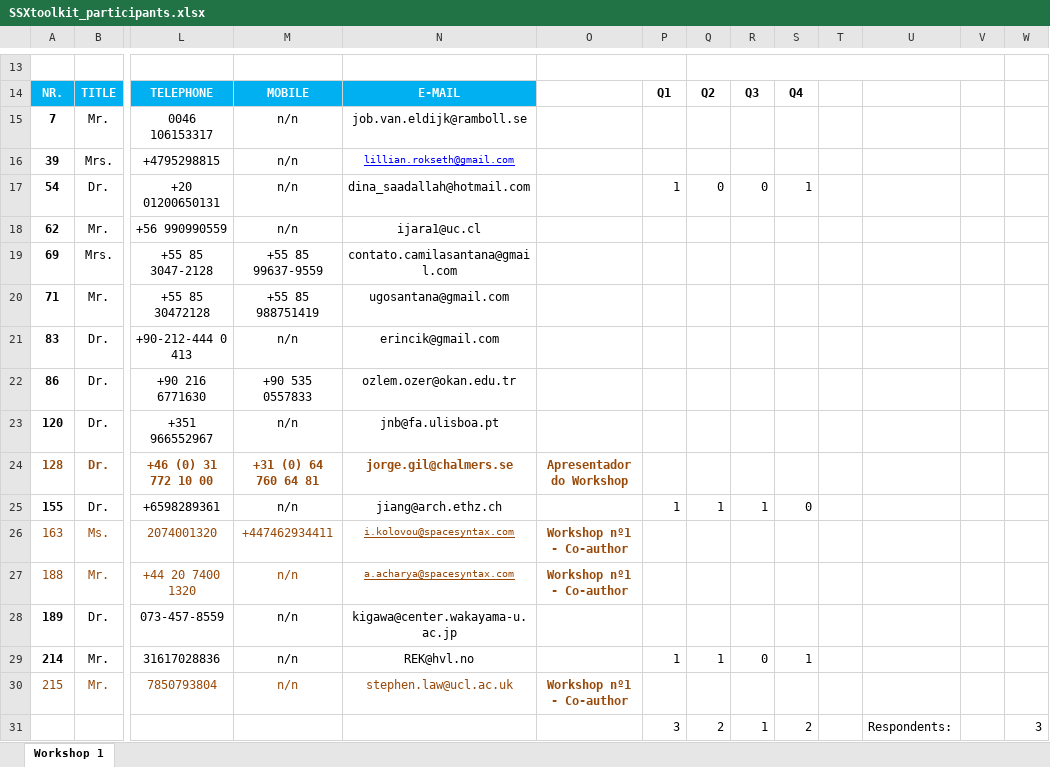
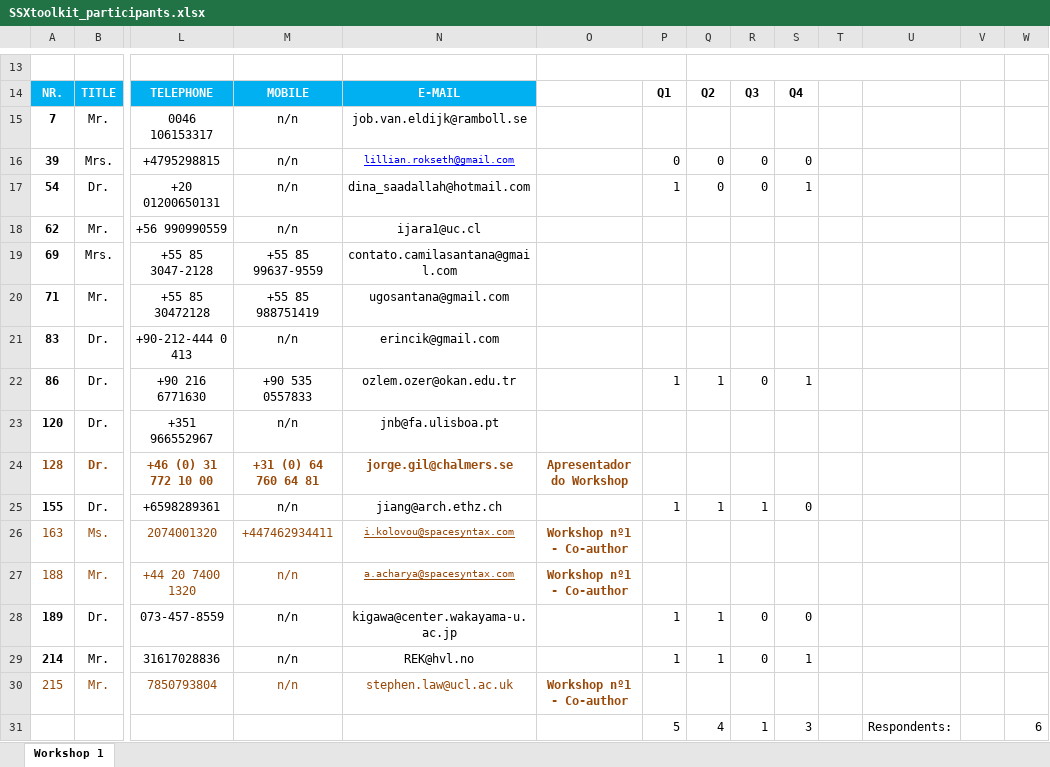
Before and after one commit to spacesyntax/SST-Workshops, an Excel workbook: SSXtoolkit_participants.xlsx, sheet Workshop 1, drawn as a sheet; only a part is shown, gaps mark what is left out; values as stored, in another font and other column widths than the file's, no borders; charts and pictures not drawn; removed rows and columns are numbered as before the commit, all else as after; rows hold the shown columns only; the diff names each change by its address in the sheet, - before the commit and + after, or states it on an @@ line.

Commit message:
update of participants sheet

```diff
--- a/SSXtoolkit_participants.xlsx (sheet Workshop 1)
+++ b/SSXtoolkit_participants.xlsx (sheet Workshop 1)
-P16: (empty)
+P16: 0
-Q16: (empty)
+Q16: 0
-R16: (empty)
+R16: 0
-S16: (empty)
+S16: 0
-P22: (empty)
+P22: 1
-Q22: (empty)
+Q22: 1
-R22: (empty)
+R22: 0
-S22: (empty)
+S22: 1
-P28: (empty)
+P28: 1
-Q28: (empty)
+Q28: 1
-R28: (empty)
+R28: 0
-S28: (empty)
+S28: 0
-row 31:  |  |  |  |  |  | 3 | 2 | 1 | 2 |  | Respondents: |  | 3
+row 31:  |  |  |  |  |  | 5 | 4 | 1 | 3 |  | Respondents: |  | 6
```
Also changed, not shown: charts or pictures.
